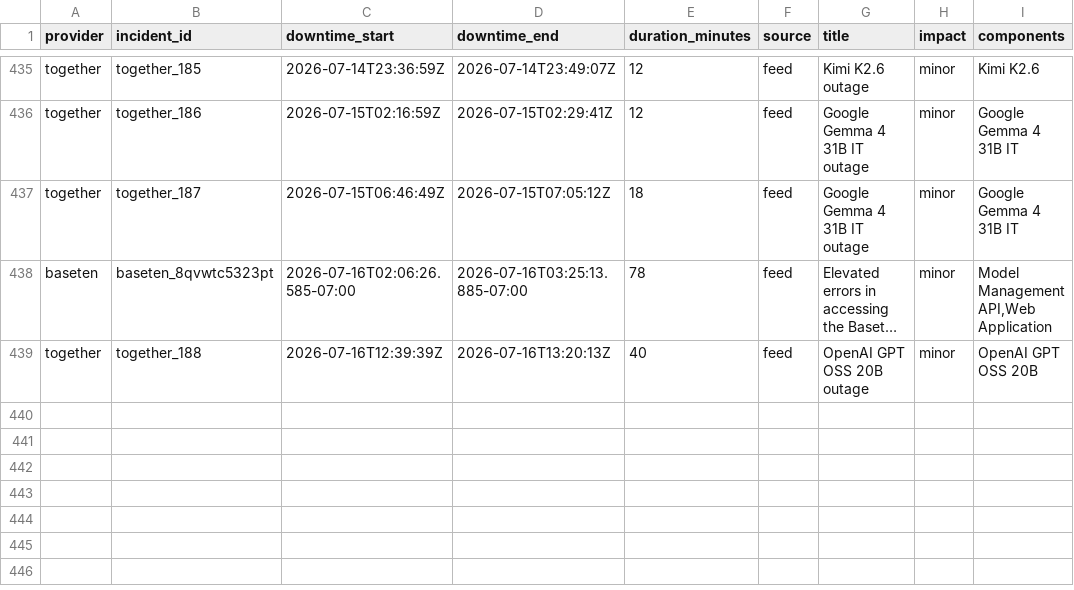
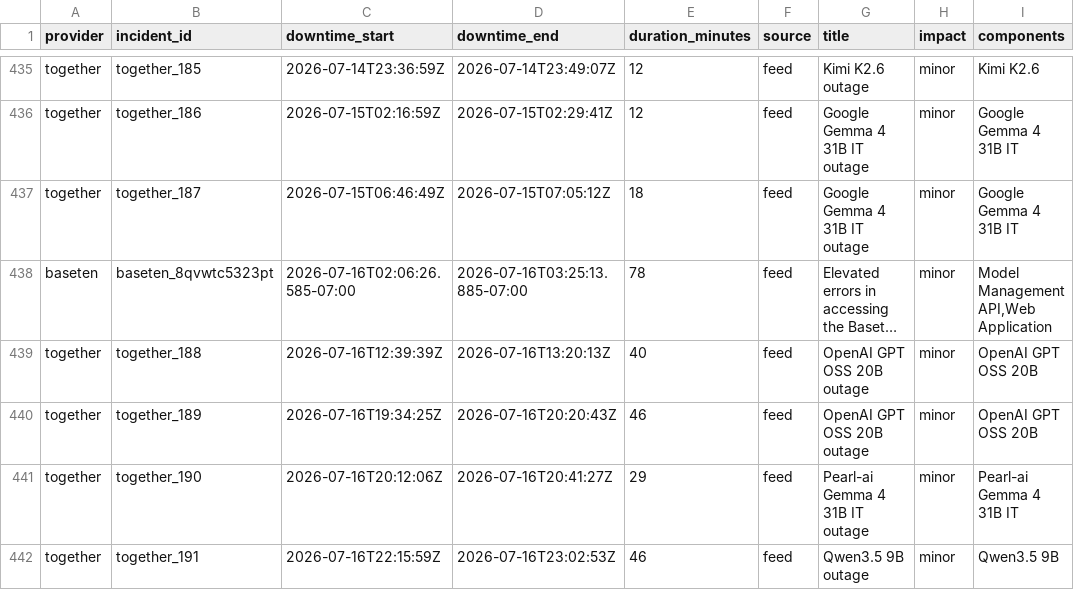
Before and after one commit to saranormous/inference_statuspage, a CSV file: parsed/downtime_windows.csv, drawn as a sheet; only a part is shown, gaps mark what is left out; long unchanged cells end in …; the diff names each change by its address in the sheet, - before the commit and + after, or states it on an @@ line.

Commit message:
incidents: 2026-07-17T00:26:15Z

```diff
--- a/parsed/downtime_windows.csv
+++ b/parsed/downtime_windows.csv
+row 440: together | together_189 | 2026-07-16T19:34:25Z | 2026-07-16T20:20:43Z | 46 | feed | OpenAI GPT OSS 20B outage | minor | OpenAI GPT OSS 20B
+row 441: together | together_190 | 2026-07-16T20:12:06Z | 2026-07-16T20:41:27Z | 29 | feed | Pearl-ai Gemma 4 31B IT outage | minor | Pearl-ai Gemma 4 31B IT
+row 442: together | together_191 | 2026-07-16T22:15:59Z | 2026-07-16T23:02:53Z | 46 | feed | Qwen3.5 9B outage | minor | Qwen3.5 9B
```
Also changed, not shown: 3 other files.
